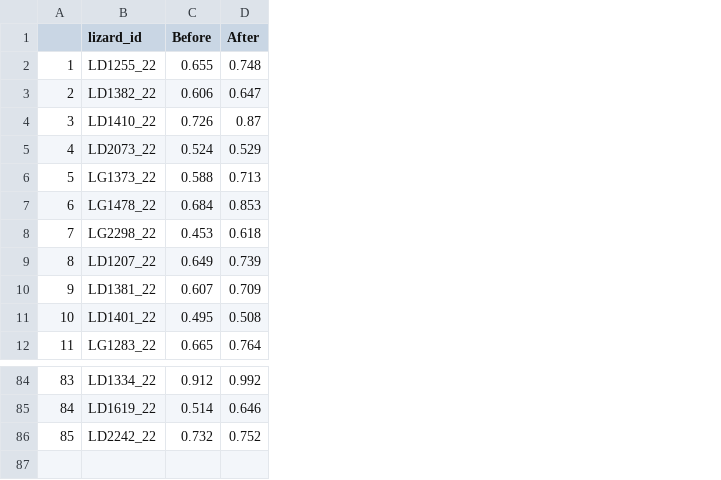
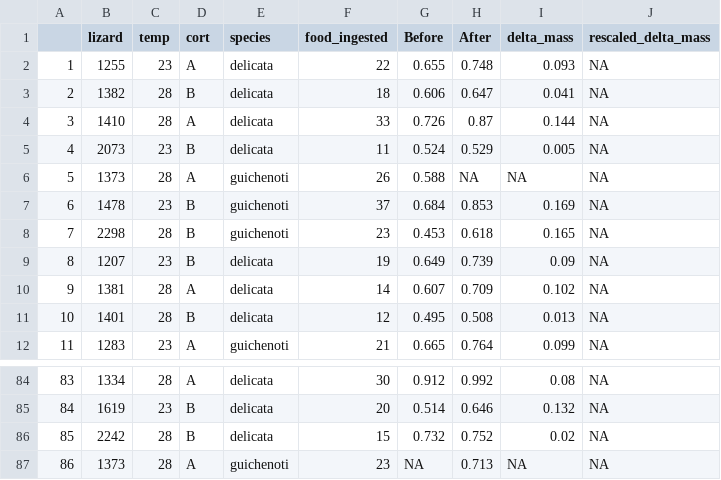
Before and after one commit to Pablo-Recio/CORT_Temp_Stressor_response, a CSV file: data/Stressor_2.csv, drawn as a sheet; only a part is shown, gaps mark what is left out; removed rows and columns are numbered as before the commit, all else as after; the diff names each change by its address in the sheet, - before the commit and + after, or states it on an @@ line.

```diff
--- a/data/Stressor_2.csv
+++ b/data/Stressor_2.csv
-column B (lizard_id), rows 2-12: LD1255_22 | LD1382_22 | LD1410_22 | LD2073_22 | LG1373_22 | LG1478_22 | LG2298_22 | LD1207_22 | LD1381_22 | LD1401_22 | LG1283_22; rows 84-86: LD1334_22 | LD1619_22 | LD2242_22
+column B (lizard), rows 2-12: 1255 | 1382 | 1410 | 2073 | 1373 | 1478 | 2298 | 1207 | 1381 | 1401 | 1283; rows 84-86: 1334 | 1619 | 2242
+column C (temp), rows 2-12: 23 | 28 | 28 | 23 | 28 | 23 | 28 | 23 | 28 | 28 | 23; rows 84-86: 28 | 23 | 28
+column D (cort), rows 2-12: A | B | A | B | A | B | B | B | A | B | A; rows 84-86: A | B | B
+column E (species), rows 2-12: delicata | delicata | delicata | delicata | guichenoti | guichenoti | guichenoti | delicata | delicata | delicata | guichenoti; rows 84-86: all delicata
+column F (food_ingested), rows 2-12: 22 | 18 | 33 | 11 | 26 | 37 | 23 | 19 | 14 | 12 | 21; rows 84-86: 30 | 20 | 15
+column I (delta_mass), rows 2-12: 0.093 | 0.041 | 0.144 | 0.005 | NA | 0.169 | 0.165 | 0.09 | 0.102 | 0.013 | 0.099; rows 84-86: 0.08 | 0.132 | 0.02
+column J (rescaled_delta_mass), rows 2-12: all NA; rows 84-86: all NA
-H6 (After): 0.713
+H6 (After): NA
+row 87: 86 | 1373 | 28 | A | guichenoti | 23 | NA | 0.713 | NA | NA
```
Also changed, not shown: 3 other files.
